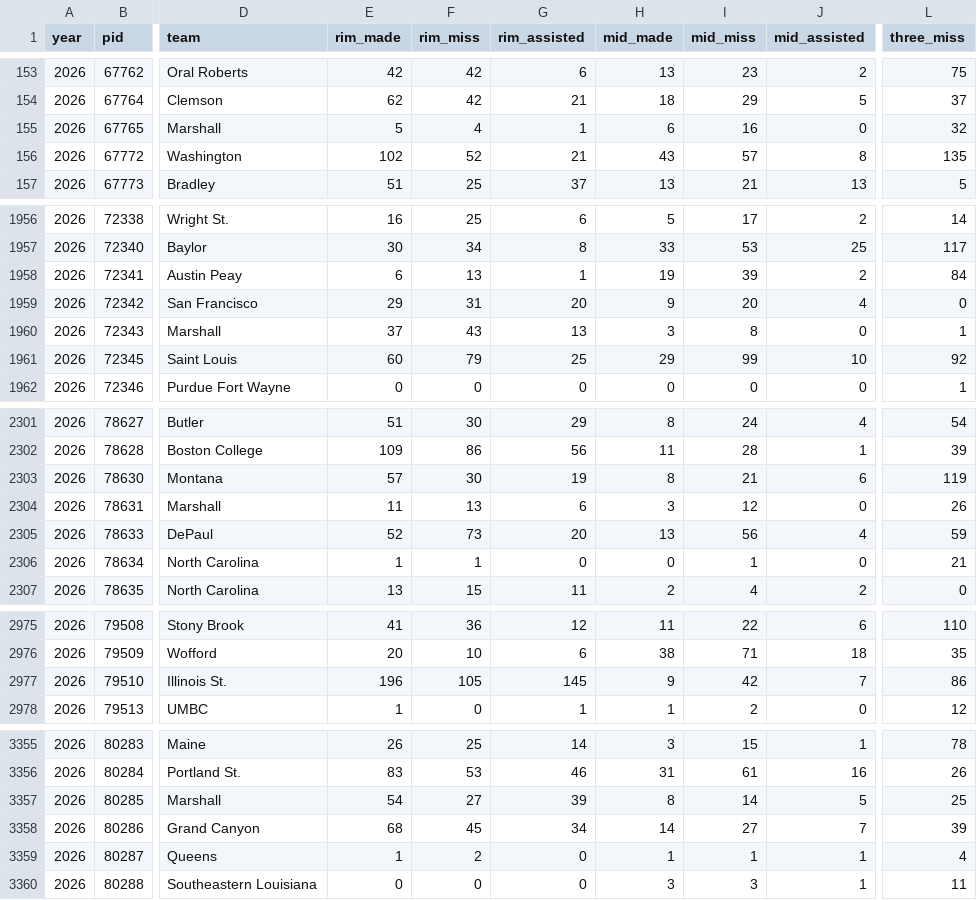
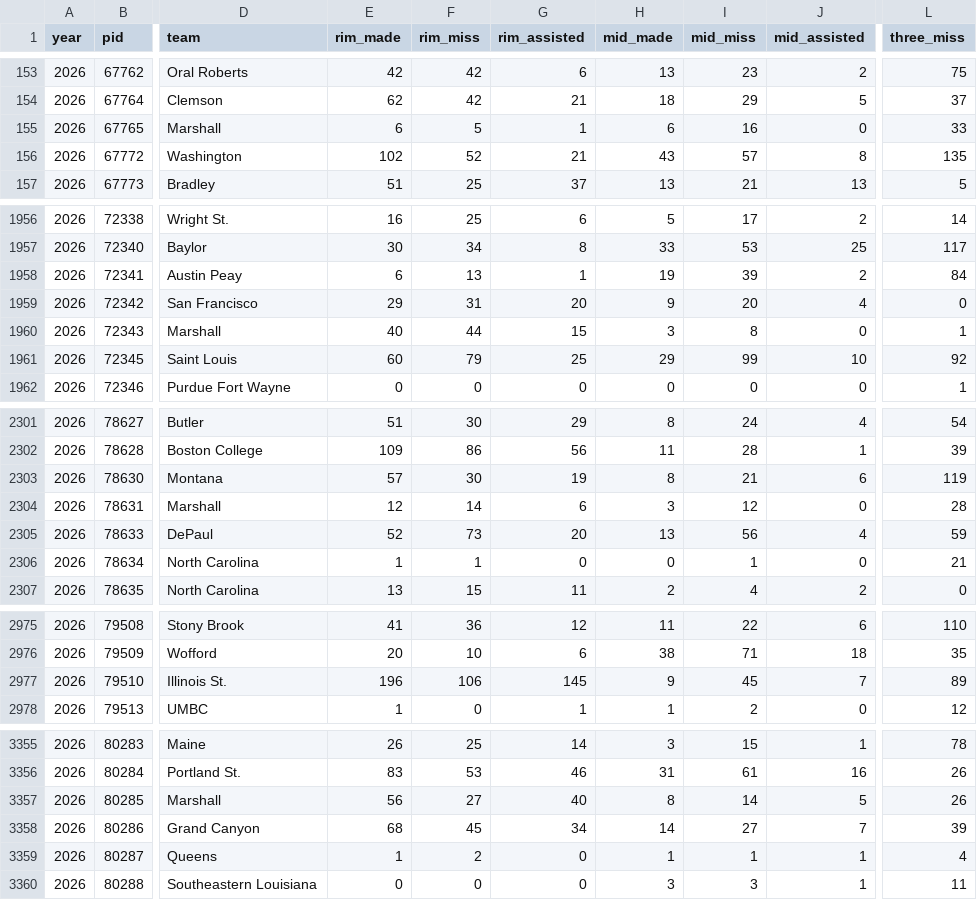
Before and after one commit to dbcjason/NCAAWCards, a CSV file: player_cards_pipeline/data/bt/bt_playerstat_2026.csv, drawn as a sheet; only a part is shown, gaps mark what is left out; the diff covers the shown part only; the diff names each change by its address in the sheet, - before the commit and + after, or states it on an @@ line.

```diff
--- a/player_cards_pipeline/data/bt/bt_playerstat_2026.csv
+++ b/player_cards_pipeline/data/bt/bt_playerstat_2026.csv
-E155 (rim_made): 5
+E155 (rim_made): 6
-F155 (rim_miss): 4
+F155 (rim_miss): 5
-L155 (three_miss): 32
+L155 (three_miss): 33
-E1960 (rim_made): 37
+E1960 (rim_made): 40
-F1960 (rim_miss): 43
+F1960 (rim_miss): 44
-G1960 (rim_assisted): 13
+G1960 (rim_assisted): 15
-E2304 (rim_made): 11
+E2304 (rim_made): 12
-F2304 (rim_miss): 13
+F2304 (rim_miss): 14
-L2304 (three_miss): 26
+L2304 (three_miss): 28
-F2977 (rim_miss): 105
+F2977 (rim_miss): 106
-I2977 (mid_miss): 42
+I2977 (mid_miss): 45
-L2977 (three_miss): 86
+L2977 (three_miss): 89
-E3357 (rim_made): 54
+E3357 (rim_made): 56
-G3357 (rim_assisted): 39
+G3357 (rim_assisted): 40
-L3357 (three_miss): 25
+L3357 (three_miss): 26
```
Also changed, not shown: 54 edited cells elsewhere in this file, 4 other files.
